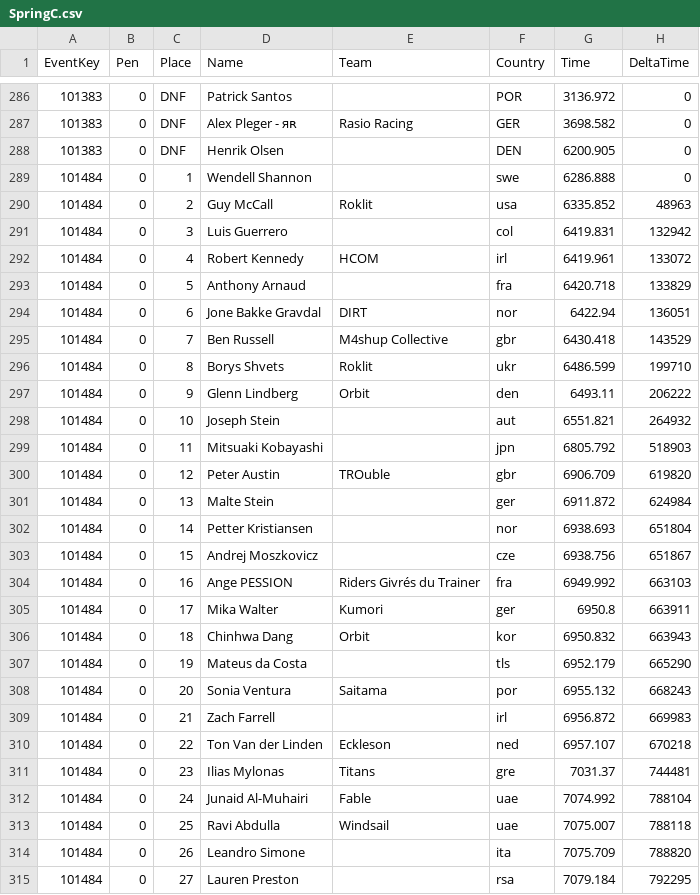
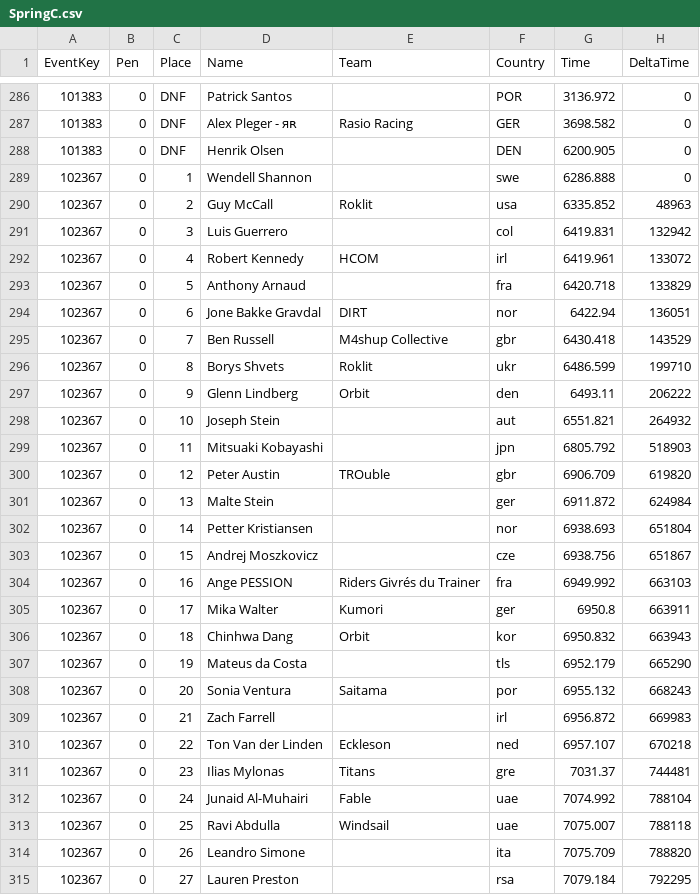
Before and after one commit to somaek/somaek.github.io, a CSV file: SpringC.csv, drawn as a sheet; only a part is shown, gaps mark what is left out; the diff covers the shown part only; the diff names each change by its address in the sheet, - before the commit and + after, or states it on an @@ line.

Commit message:
Flat: latest data (2026-02-14T17:50:37.546Z) {   "date": "2026-02-14T17:50:37.546Z",   "files": [     {       "name": "arwr.csv",       "deltaBytes": -6,       "source": "https://docs.google.com/spreadsheets/d/e/2PACX-1vTFFpRBp56INVL1XqmHbGBrISvVdzqQ1C3N-sf9xox4oJugyPqYw7OwbxpkyolEjx8BPIkd7mb2ICza/pub?gid=635705779&single=true&output=csv"     },     {       "name": "SpringC.csv",       "deltaBytes": -6,       "source": "https://docs.google.com/spreadsheets/d/e/2PACX-1vQa0NYgMt6C6iQz2B0WJOpqapV_4_qrivfmCriV0CddxN3Ihe1FhfJ-6yXf7rG7g4GJkYzazBHCF50Y/pub?gid=635705779&single=true&output=csv"     },     {       "name": "classicsL.csv",       "deltaBytes": -6,       "source": "https://docs.google.com/spreadsheets/d/e/2PACX-1vQa0NYgMt6C6iQz2B0WJOpqapV_4_qrivfmCriV0CddxN3Ihe1FhfJ-6yXf7rG7g4GJkYzazBHCF50Y/pub?gid=635705779&single=true&output=csv"     }   ] }

```diff
--- a/SpringC.csv
+++ b/SpringC.csv
-A289:A315 (EventKey): 101484
+A289:A315 (EventKey): 102367
```
Also changed, not shown: 23 edited cells elsewhere in this file, arwr.csv, classicsL.csv.
